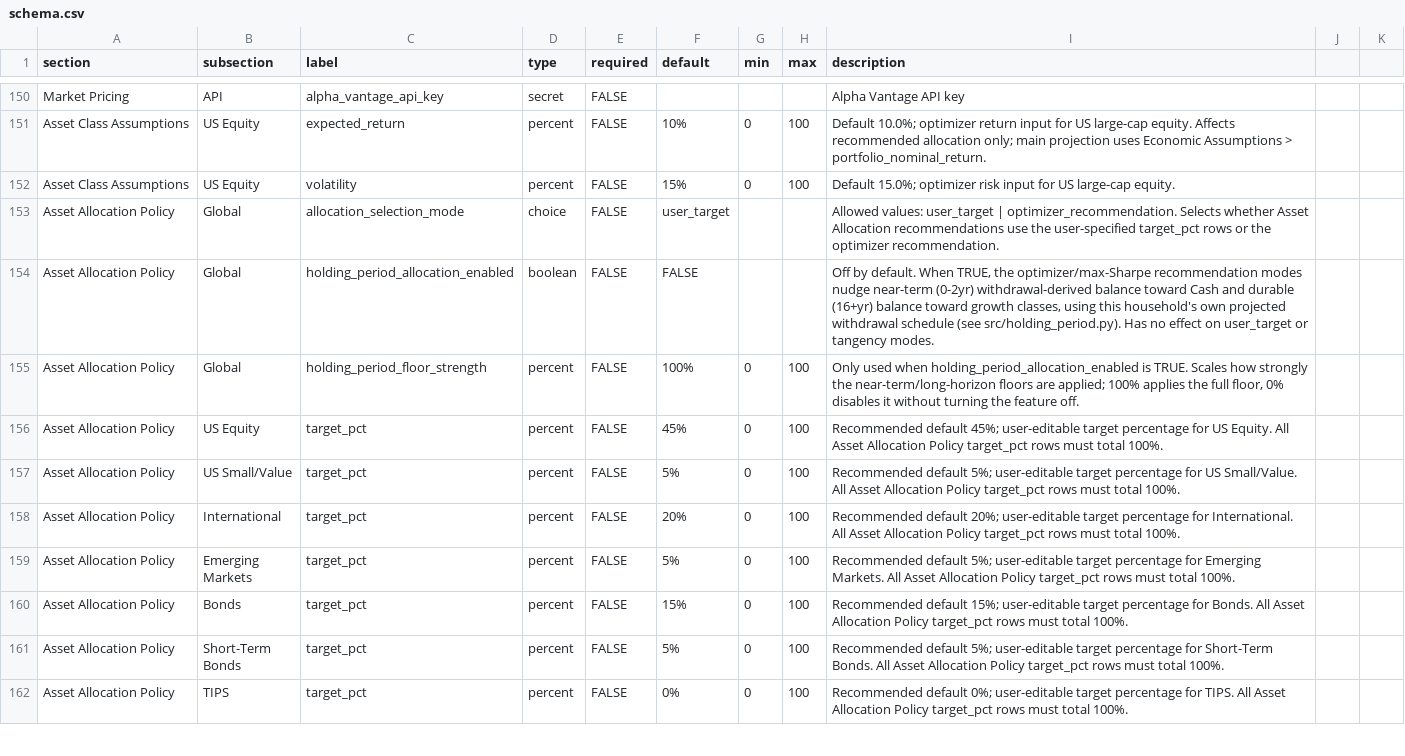
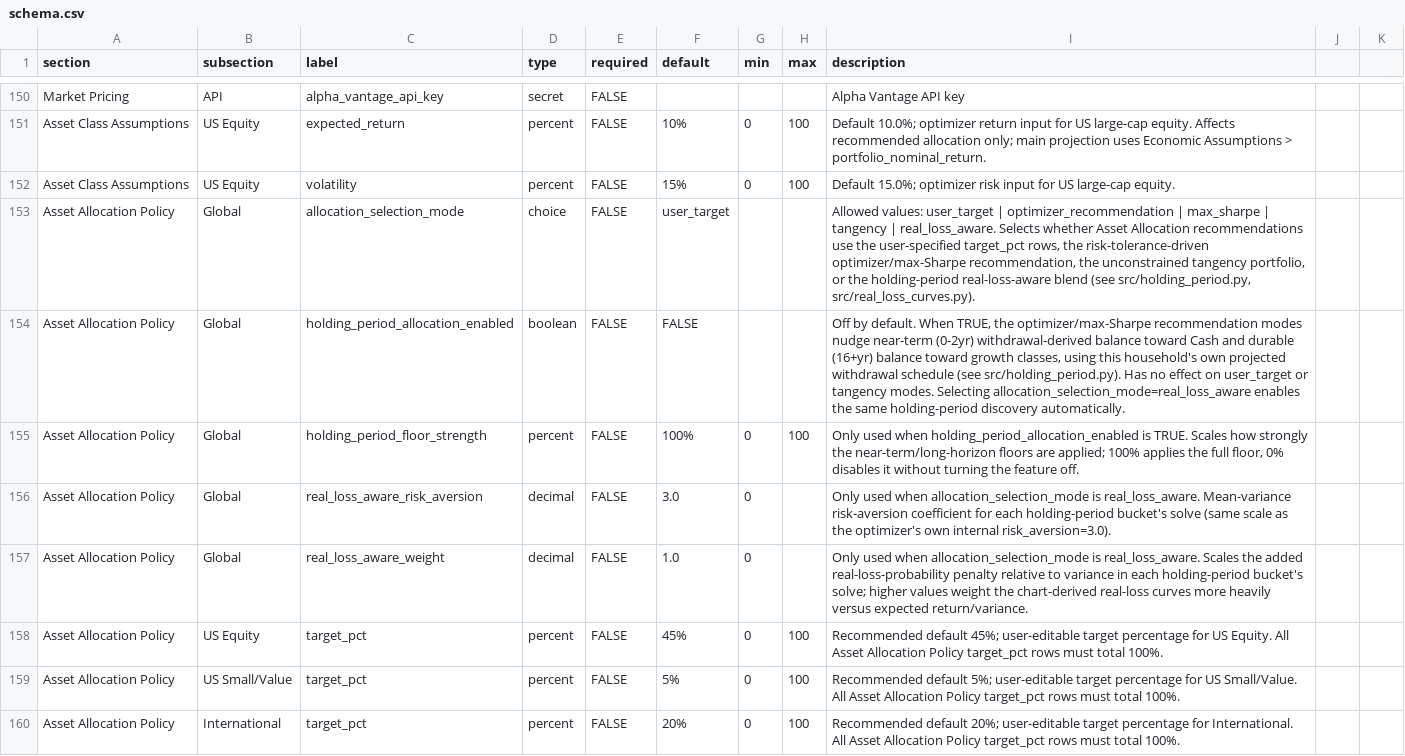
Before and after one commit to matthartzman/retirement_system, a CSV file: reference_data/schema.csv, drawn as a sheet; only a part is shown, gaps mark what is left out; the shorter side is filled out with more unchanged rows.

```diff
--- a/reference_data/schema.csv
+++ b/reference_data/schema.csv
@@ -152,5 +152,7 @@ Asset Class Assumptions,US Equity,expected_return,percent,FALSE,10%,0,100,Defaul
 Asset Class Assumptions,US Equity,volatility,percent,FALSE,15%,0,100,Default 15.0%; optimizer risk input for US large-cap equity.
-Asset Allocation Policy,Global,allocation_selection_mode,choice,FALSE,user_target,,,Allowed values: user_target | optimizer_recommendation. Selects whether Asset Allocation recommendations use the user-specified target_pct rows or the optimizer recommendation.
-Asset Allocation Policy,Global,holding_period_allocation_enabled,boolean,FALSE,FALSE,,,"Off by default. When TRUE, the optimizer/max-Sharpe recommendation modes nudge near-term (0-2yr) withdrawal-derived balance toward Cash and durable (16+yr) balance toward growth classes, using this household's own projected withdrawal schedule (see src/holding_period.py). Has no effect on user_target or tangency modes."
+Asset Allocation Policy,Global,allocation_selection_mode,choice,FALSE,user_target,,,"Allowed values: user_target | optimizer_recommendation | max_sharpe | tangency | real_loss_aware. Selects whether Asset Allocation recommendations use the user-specified target_pct rows, the risk-tolerance-driven optimizer/max-Sharpe recommendation, the unconstrained tangency portfolio, or the holding-period real-loss-aware blend (see src/holding_period.py, src/real_loss_curves.py)."
+Asset Allocation Policy,Global,holding_period_allocation_enabled,boolean,FALSE,FALSE,,,"Off by default. When TRUE, the optimizer/max-Sharpe recommendation modes nudge near-term (0-2yr) withdrawal-derived balance toward Cash and durable (16+yr) balance toward growth classes, using this household's own projected withdrawal schedule (see src/holding_period.py). Has no effect on user_target or tangency modes. Selecting allocation_selection_mode=real_loss_aware enables the same holding-period discovery automatically."
 Asset Allocation Policy,Global,holding_period_floor_strength,percent,FALSE,100%,0,100,"Only used when holding_period_allocation_enabled is TRUE. Scales how strongly the near-term/long-horizon floors are applied; 100% applies the full floor, 0% disables it without turning the feature off."
+Asset Allocation Policy,Global,real_loss_aware_risk_aversion,decimal,FALSE,3.0,0,,"Only used when allocation_selection_mode is real_loss_aware. Mean-variance risk-aversion coefficient for each holding-period bucket's solve (same scale as the optimizer's own internal risk_aversion=3.0)."
+Asset Allocation Policy,Global,real_loss_aware_weight,decimal,FALSE,1.0,0,,"Only used when allocation_selection_mode is real_loss_aware. Scales the added real-loss-probability penalty relative to variance in each holding-period bucket's solve; higher values weight the chart-derived real-loss curves more heavily versus expected return/variance."
 Asset Allocation Policy,US Equity,target_pct,percent,FALSE,45%,0,100,Recommended default 45%; user-editable target percentage for US Equity. All Asset Allocation Policy target_pct rows must total 100%.
```
Also changed, not shown: 6 other files.
